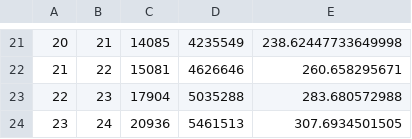
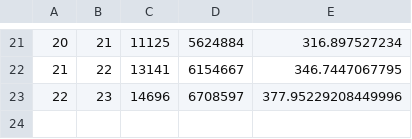
Before and after one commit to bpfrare/doublePriceAuctionContract, a CSV file: results/location/trade.csv, drawn as a sheet; only a part is shown, gaps mark what is left out; the diff covers the shown part only.

```diff
--- a/results/location/trade.csv
+++ b/results/location/trade.csv
@@ -21,4 +21,3 @@
-20;21;14085;4235549;238.62447733649998
-21;22;15081;4626646;260.658295671
-22;23;17904;5035288;283.680572988
-23;24;20936;5461513;307.6934501505
+20;21;11125;5624884;316.897527234
+21;22;13141;6154667;346.7447067795
+22;23;14696;6708597;377.95229208449996
```
Also changed, not shown: 60 edited cells elsewhere in this file.
